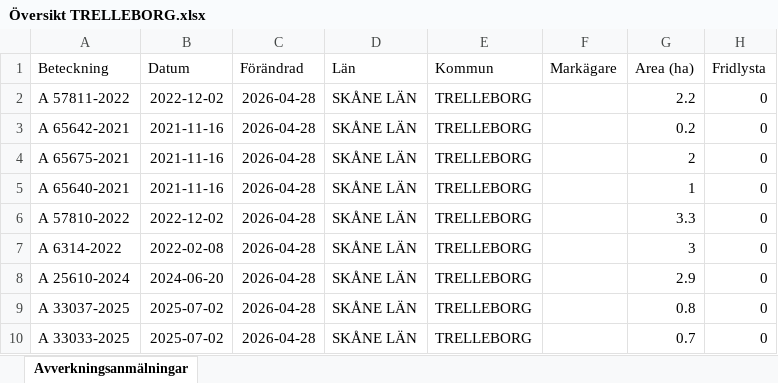
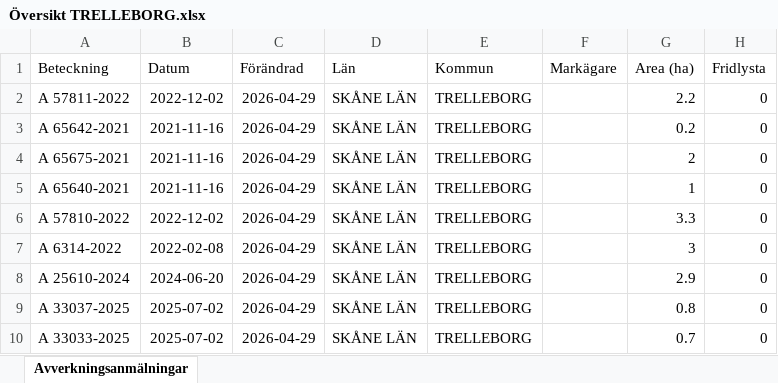
Before and after one commit to klasma/Logging_1287, an Excel workbook: Översikt TRELLEBORG.xlsx, sheet Avverkningsanmälningar, drawn as a sheet; only a part is shown; values as stored, in another font and other column widths than the file's, no borders; the diff names each change by its address in the sheet, - before the commit and + after, or states it on an @@ line.

```diff
--- a/Översikt TRELLEBORG.xlsx (sheet Avverkningsanmälningar)
+++ b/Översikt TRELLEBORG.xlsx (sheet Avverkningsanmälningar)
-C2:C10 (Förändrad): 2026-04-28
+C2:C10 (Förändrad): 2026-04-29
```
Also changed, not shown: artfynd/A 57811-2022 artfynd.xlsx, 5 other files.
